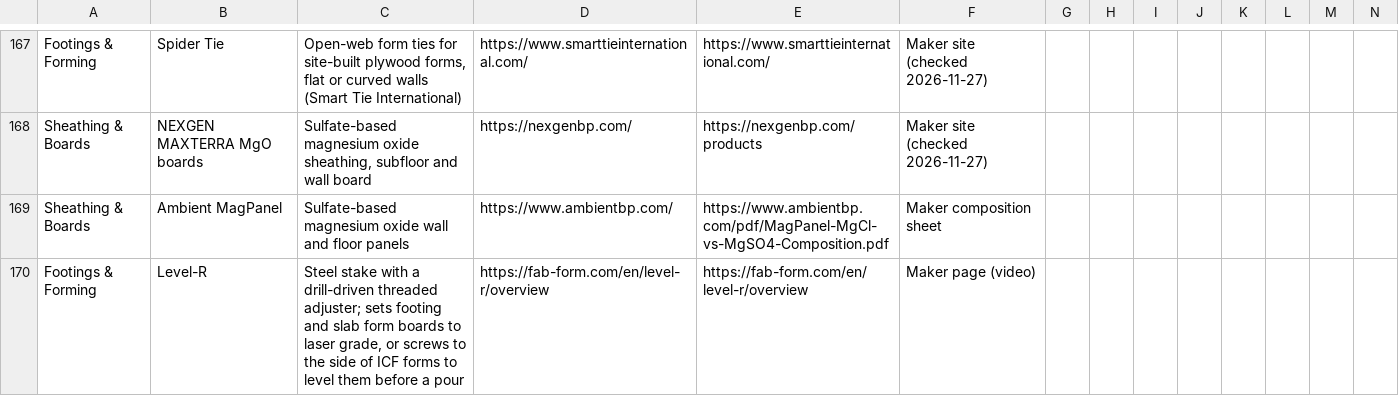
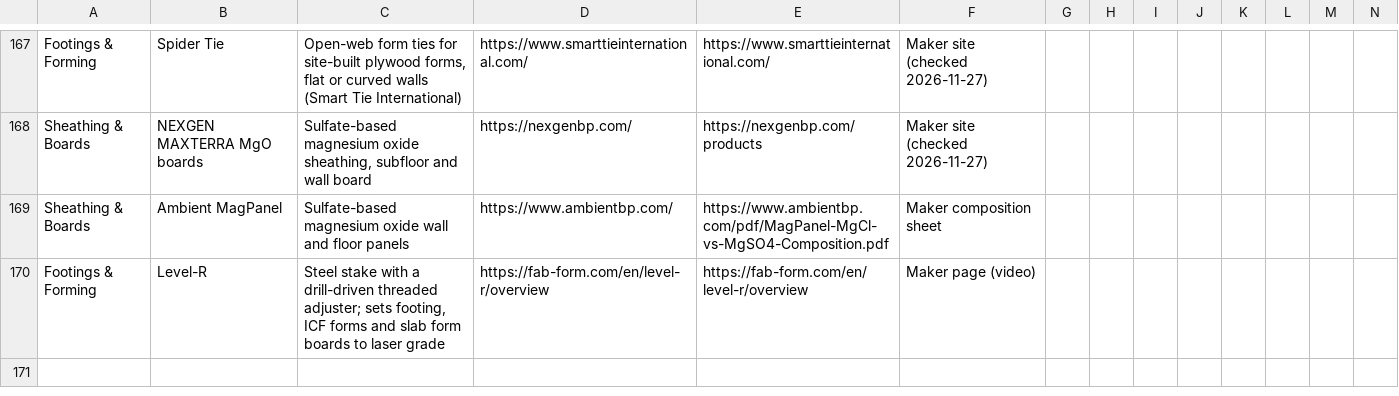
Before and after one commit to cmc0619/icf-product-guide-2026, a CSV file: products.csv, drawn as a sheet; only a part is shown, gaps mark what is left out.

```diff
--- a/products.csv
+++ b/products.csv
@@ -169,2 +169,2 @@
 "Sheathing & Boards","Ambient MagPanel","Sulfate-based magnesium oxide wall and floor panels","https://www.ambientbp.com/","https://www.ambientbp.com/pdf/MagPanel-MgCl-vs-MgSO4-Composition.pdf","Maker composition sheet","","","","","","","",""
-"Footings & Forming","Level-R","Steel stake with a drill-driven threaded adjuster; sets footing and slab form boards to laser grade, or screws to the side of ICF forms to level them before a pour","https://fab-form.com/en/level-r/overview","https://fab-form.com/en/level-r/overview","Maker page (video)","","","","","","","",""
+"Footings & Forming","Level-R","Steel stake with a drill-driven threaded adjuster; sets footing, ICF forms and slab form boards to laser grade","https://fab-form.com/en/level-r/overview","https://fab-form.com/en/level-r/overview","Maker page (video)","","","","","","","",""
```
